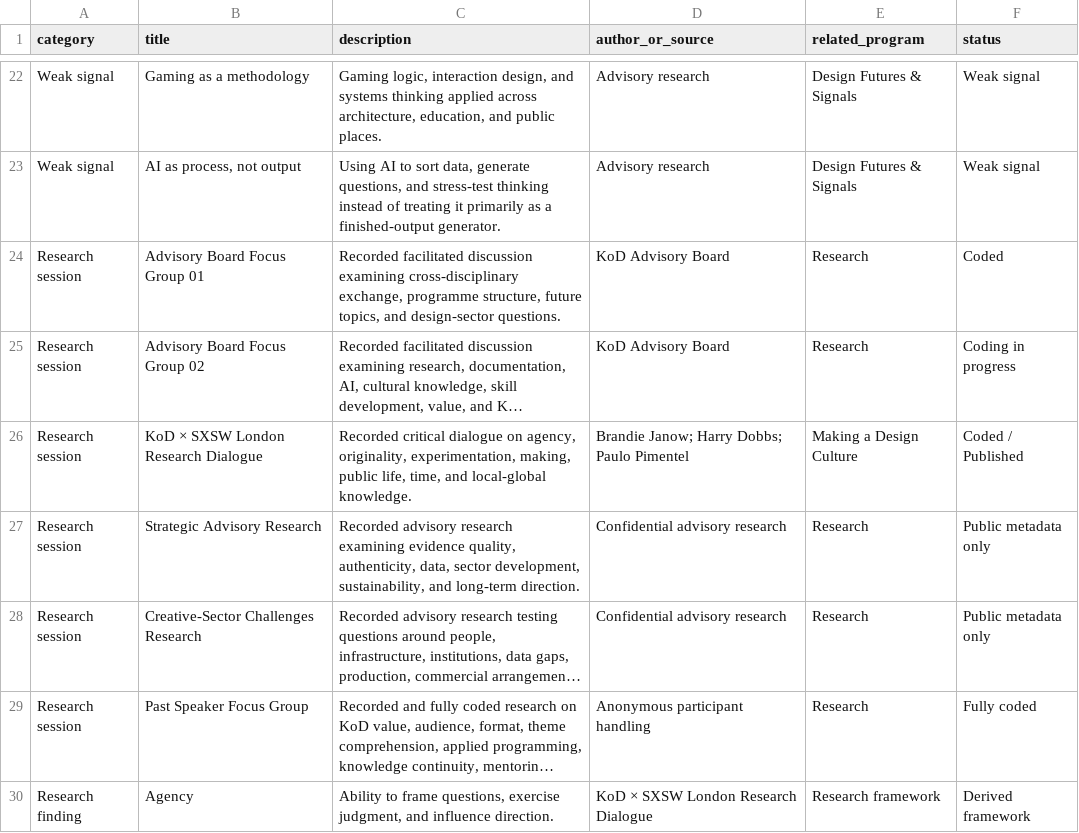
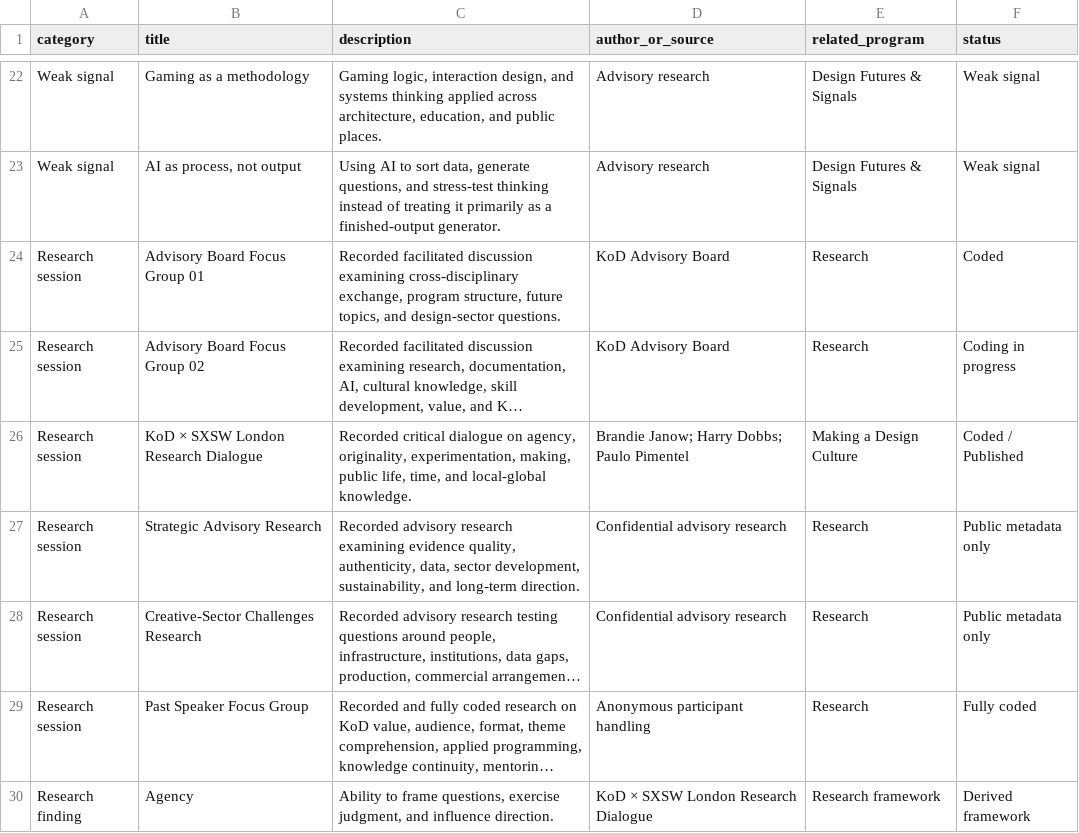
Before and after one commit to brandiejanow/Knowledge-of-Design, a CSV file: data/research.csv, drawn as a sheet; only a part is shown, gaps mark what is left out; long unchanged cells end in …; the diff names each change by its address in the sheet, - before the commit and + after, or states it on an @@ line.

Commit message:
Use American English in KoD source records

```diff
--- a/data/research.csv
+++ b/data/research.csv
-C24 (description): …cross-disciplinary exchange, programme structure, future…
+C24 (description): …cross-disciplinary exchange, program structure, future…
```
